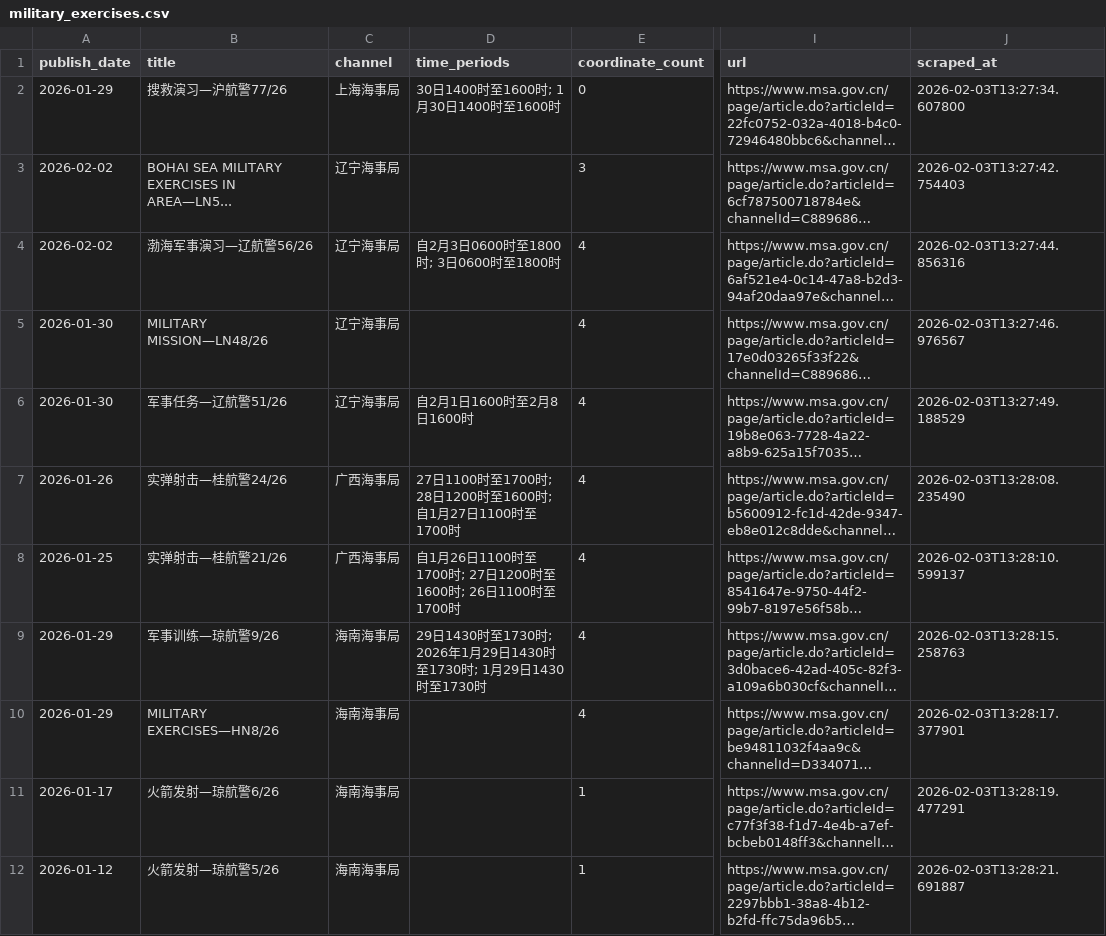
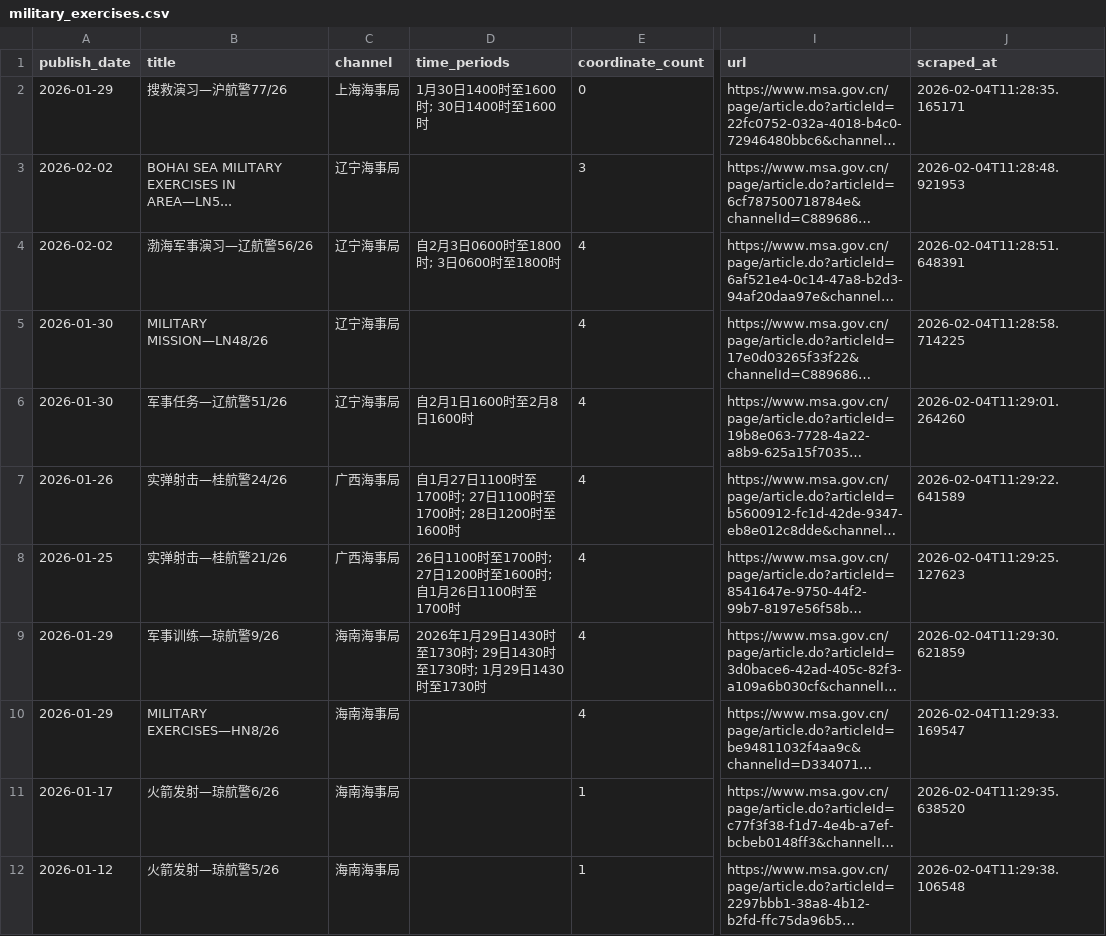
Before and after one commit to s0914712/pla-data-dashboard, a CSV file: data/navigation_warnings/military_exercises.csv, drawn as a sheet; only a part is shown, gaps mark what is left out; long unchanged cells end in …; the diff names each change by its address in the sheet, - before the commit and + after, or states it on an @@ line.

```diff
--- a/data/navigation_warnings/military_exercises.csv
+++ b/data/navigation_warnings/military_exercises.csv
-D2 (time_periods): 30日1400时至1600时; 1月30日1400时至1600时
+D2 (time_periods): 1月30日1400时至1600时; 30日1400时至1600时
-J2 (scraped_at): 2026-02-03T13:27:34.607800
+J2 (scraped_at): 2026-02-04T11:28:35.165171
-J3 (scraped_at): 2026-02-03T13:27:42.754403
+J3 (scraped_at): 2026-02-04T11:28:48.921953
-J4 (scraped_at): 2026-02-03T13:27:44.856316
+J4 (scraped_at): 2026-02-04T11:28:51.648391
-J5 (scraped_at): 2026-02-03T13:27:46.976567
+J5 (scraped_at): 2026-02-04T11:28:58.714225
-J6 (scraped_at): 2026-02-03T13:27:49.188529
+J6 (scraped_at): 2026-02-04T11:29:01.264260
-D7 (time_periods): 27日1100时至1700时; 28日1200时至1600时; 自1月27日1100时至1700时
+D7 (time_periods): 自1月27日1100时至1700时; 27日1100时至1700时; 28日1200时至1600时
-J7 (scraped_at): 2026-02-03T13:28:08.235490
+J7 (scraped_at): 2026-02-04T11:29:22.641589
-D8 (time_periods): 自1月26日1100时至1700时; 27日1200时至1600时; 26日1100时…
+D8 (time_periods): 26日1100时至1700时; 27日1200时至1600时; 自1月26日1100时…
-J8 (scraped_at): 2026-02-03T13:28:10.599137
+J8 (scraped_at): 2026-02-04T11:29:25.127623
-D9 (time_periods): 29日1430时至1730时; 2026年1月29日1430时…
+D9 (time_periods): 2026年1月29日1430时至1730时; 29日1430时…
-J9 (scraped_at): 2026-02-03T13:28:15.258763
+J9 (scraped_at): 2026-02-04T11:29:30.621859
-J10 (scraped_at): 2026-02-03T13:28:17.377901
+J10 (scraped_at): 2026-02-04T11:29:33.169547
-J11 (scraped_at): 2026-02-03T13:28:19.477291
+J11 (scraped_at): 2026-02-04T11:29:35.638520
-J12 (scraped_at): 2026-02-03T13:28:21.691887
+J12 (scraped_at): 2026-02-04T11:29:38.106548
```
Also changed, not shown: 2 other files.
